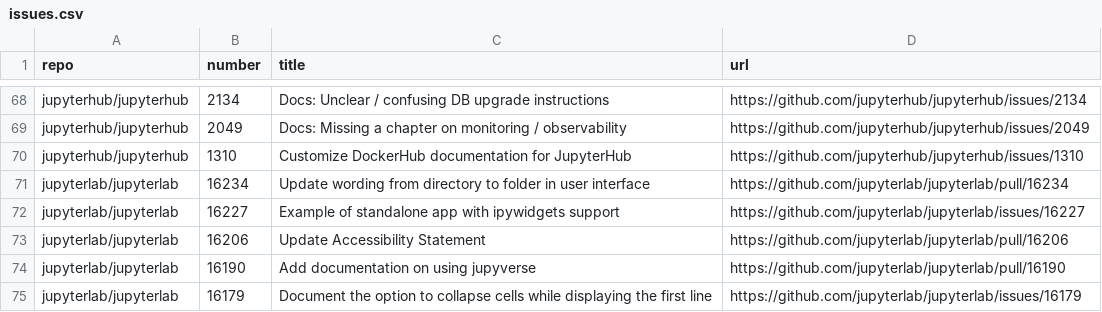
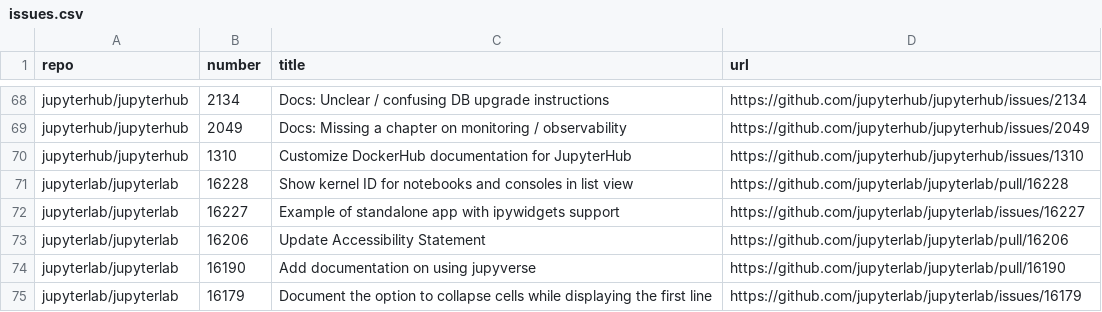
Before and after one commit to chbrandt/jupyter-docs-test, a CSV file: issues.csv, drawn as a sheet; only a part is shown, gaps mark what is left out; removed rows and columns are numbered as before the commit, all else as after; the diff names each change by its address in the sheet, - before the commit and + after, or states it on an @@ line.

```diff
--- a/issues.csv
+++ b/issues.csv
-row 71: jupyterlab/jupyterlab | 16234 | Update wording from directory to folder in user interface | https://github.com/jupyterlab/jupyterlab/pull/16234
+row 71: jupyterlab/jupyterlab | 16228 | Show kernel ID for notebooks and consoles in list view | https://github.com/jupyterlab/jupyterlab/pull/16228
```
Also changed, not shown: 1 other file.
